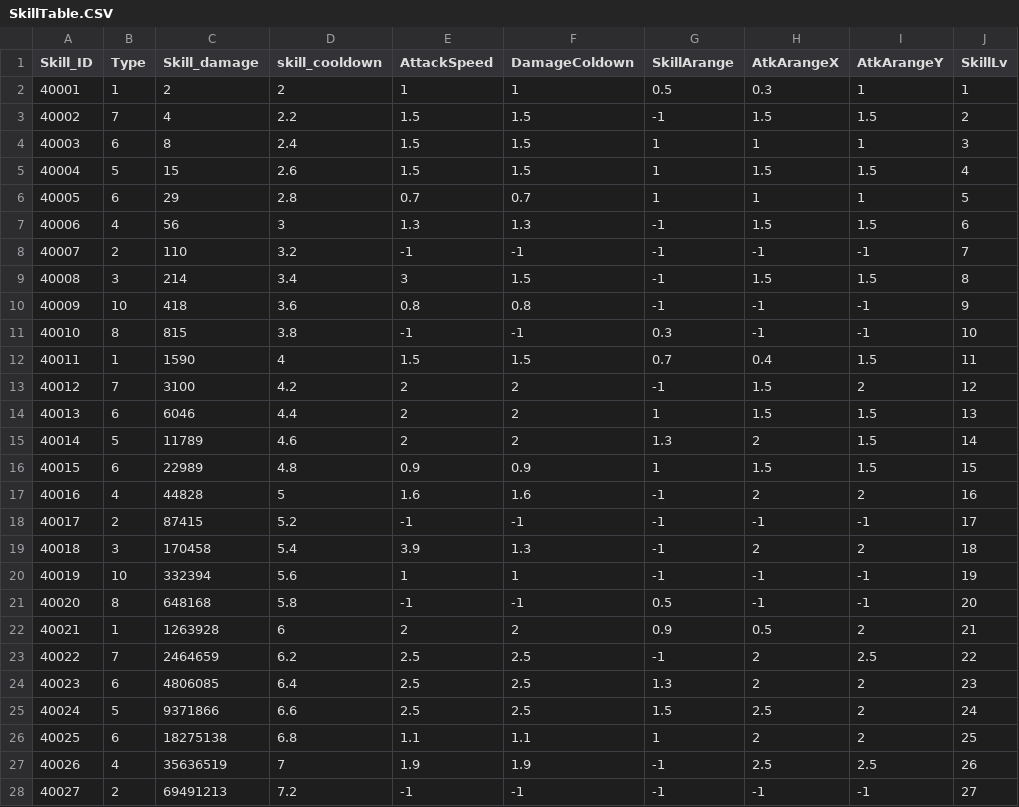
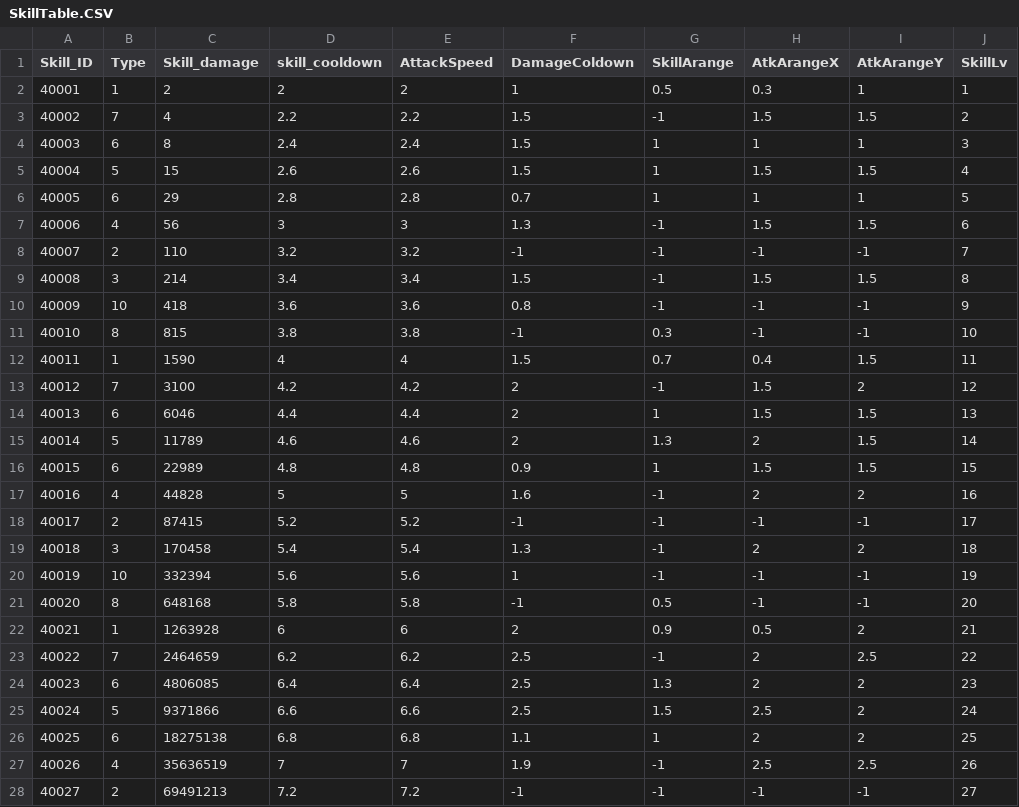
Before and after one commit to Kim-coding/SkillMaster, a CSV file: Assets/Resources/Table/SkillTable.CSV, drawn as a sheet; only a part is shown; the diff covers the shown part only; the diff names each change by its address in the sheet, - before the commit and + after, or states it on an @@ line.

Commit message:
스킬 테이블 수정

```diff
--- a/Assets/Resources/Table/SkillTable.CSV
+++ b/Assets/Resources/Table/SkillTable.CSV
-E2 (AttackSpeed): 1
+E2 (AttackSpeed): 2
-E3 (AttackSpeed): 1.5
+E3 (AttackSpeed): 2.2
-E4 (AttackSpeed): 1.5
+E4 (AttackSpeed): 2.4
-E5 (AttackSpeed): 1.5
+E5 (AttackSpeed): 2.6
-E6 (AttackSpeed): 0.7
+E6 (AttackSpeed): 2.8
-E7 (AttackSpeed): 1.3
+E7 (AttackSpeed): 3
-E8 (AttackSpeed): -1
+E8 (AttackSpeed): 3.2
-E9 (AttackSpeed): 3
+E9 (AttackSpeed): 3.4
-E10 (AttackSpeed): 0.8
+E10 (AttackSpeed): 3.6
-E11 (AttackSpeed): -1
+E11 (AttackSpeed): 3.8
-E12 (AttackSpeed): 1.5
+E12 (AttackSpeed): 4
-E13 (AttackSpeed): 2
+E13 (AttackSpeed): 4.2
-E14 (AttackSpeed): 2
+E14 (AttackSpeed): 4.4
-E15 (AttackSpeed): 2
+E15 (AttackSpeed): 4.6
-E16 (AttackSpeed): 0.9
+E16 (AttackSpeed): 4.8
-E17 (AttackSpeed): 1.6
+E17 (AttackSpeed): 5
-E18 (AttackSpeed): -1
+E18 (AttackSpeed): 5.2
-E19 (AttackSpeed): 3.9
+E19 (AttackSpeed): 5.4
-E20 (AttackSpeed): 1
+E20 (AttackSpeed): 5.6
-E21 (AttackSpeed): -1
+E21 (AttackSpeed): 5.8
-E22 (AttackSpeed): 2
+E22 (AttackSpeed): 6
-E23 (AttackSpeed): 2.5
+E23 (AttackSpeed): 6.2
-E24 (AttackSpeed): 2.5
+E24 (AttackSpeed): 6.4
-E25 (AttackSpeed): 2.5
+E25 (AttackSpeed): 6.6
-E26 (AttackSpeed): 1.1
+E26 (AttackSpeed): 6.8
-E27 (AttackSpeed): 1.9
+E27 (AttackSpeed): 7
-E28 (AttackSpeed): -1
+E28 (AttackSpeed): 7.2
```
Also changed, not shown: 16 edited cells elsewhere in this file.
